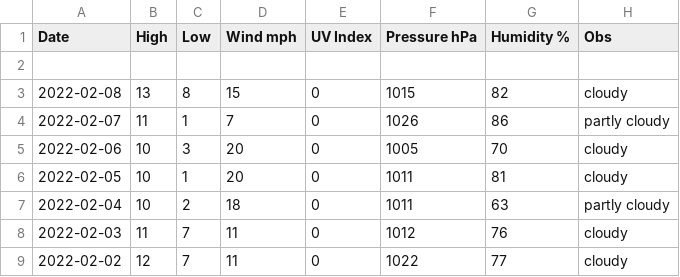
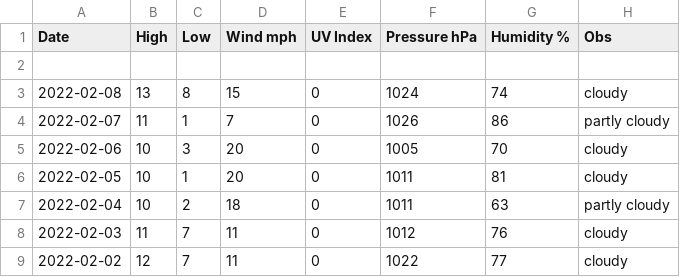
Before and after one commit to tu2/os_specific, a CSV file: linux/csv_file.csv, drawn as a sheet; only a part is shown.

Commit message:
update data

```diff
--- a/linux/csv_file.csv
+++ b/linux/csv_file.csv
@@ -2,3 +2,3 @@ Date,High,Low,Wind mph,UV Index,Pressure hPa,Humidity %,Obs
 
-2022-02-08,13,8,15,0,1015,82,cloudy
+2022-02-08,13,8,15,0,1024,74,cloudy
 2022-02-07,11,1,7,0,1026,86,partly cloudy
```
